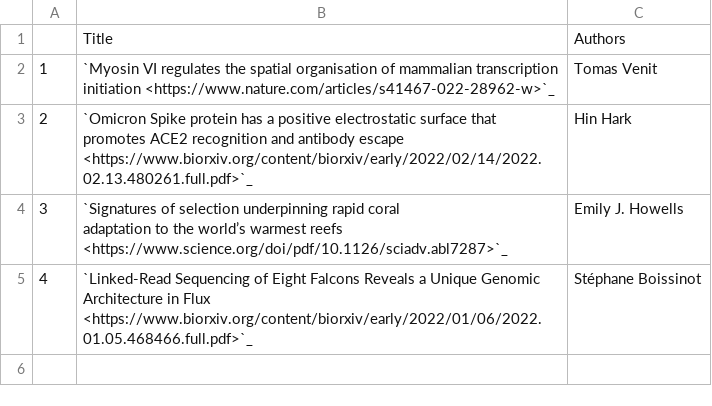
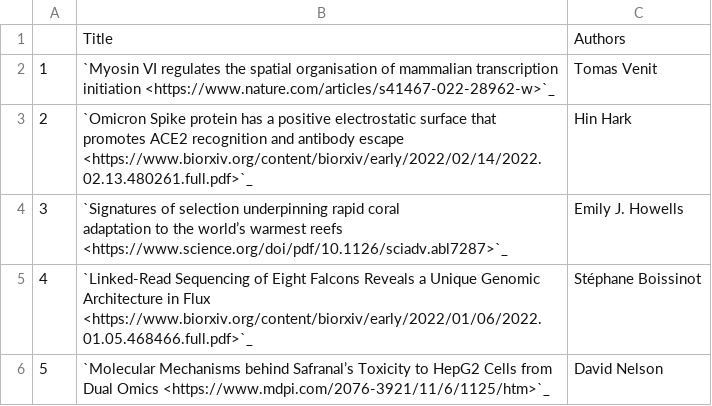
Before and after one commit to NYUAD-CRC/crc-docs, a CSV file: source/hpc/research/data/cgsb-2022.csv, drawn as a sheet; the diff names each change by its address in the sheet, - before the commit and + after, or states it on an @@ line.

Commit message:
Adding publication (Molecular Mechanisms behind Safranal’s Toxicity to HepG2 Cells from Dual Omics)

```diff
--- a/source/hpc/research/data/cgsb-2022.csv
+++ b/source/hpc/research/data/cgsb-2022.csv
+row 6: 5 | `Molecular Mechanisms behind Safranal’s Toxicity to HepG2 Cells from Dual Omics <https://www.mdpi.com/2076-3921/11/6/1125/htm>`_ | David Nelson
```
